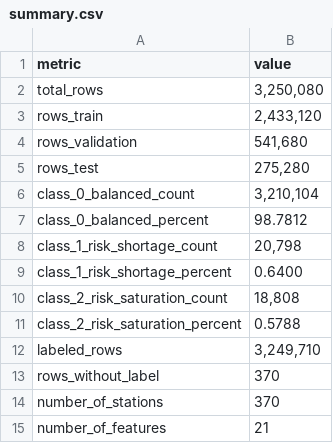
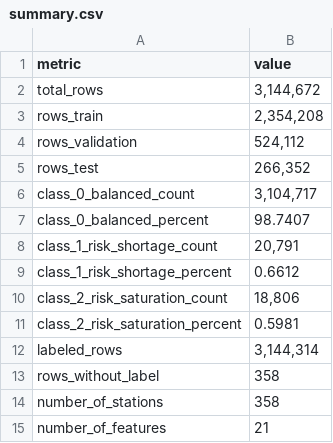
Before and after one commit to alx016/TC5061-Proyecto-Equipo05, a CSV file: reports/figures/classification/summary.csv, drawn as a sheet.

```diff
--- a/reports/figures/classification/summary.csv
+++ b/reports/figures/classification/summary.csv
@@ -1,15 +1,15 @@
 metric,value
-total_rows,"3,250,080"
-rows_train,"2,433,120"
-rows_validation,"541,680"
-rows_test,"275,280"
-class_0_balanced_count,"3,210,104"
-class_0_balanced_percent,98.7812
-class_1_risk_shortage_count,"20,798"
-class_1_risk_shortage_percent,0.6400
-class_2_risk_saturation_count,"18,808"
-class_2_risk_saturation_percent,0.5788
-labeled_rows,"3,249,710"
-rows_without_label,370
-number_of_stations,370
+total_rows,"3,144,672"
+rows_train,"2,354,208"
+rows_validation,"524,112"
+rows_test,"266,352"
+class_0_balanced_count,"3,104,717"
+class_0_balanced_percent,98.7407
+class_1_risk_shortage_count,"20,791"
+class_1_risk_shortage_percent,0.6612
+class_2_risk_saturation_count,"18,806"
+class_2_risk_saturation_percent,0.5981
+labeled_rows,"3,144,314"
+rows_without_label,358
+number_of_stations,358
 number_of_features,21
```
Also changed, not shown: 7 other files.
